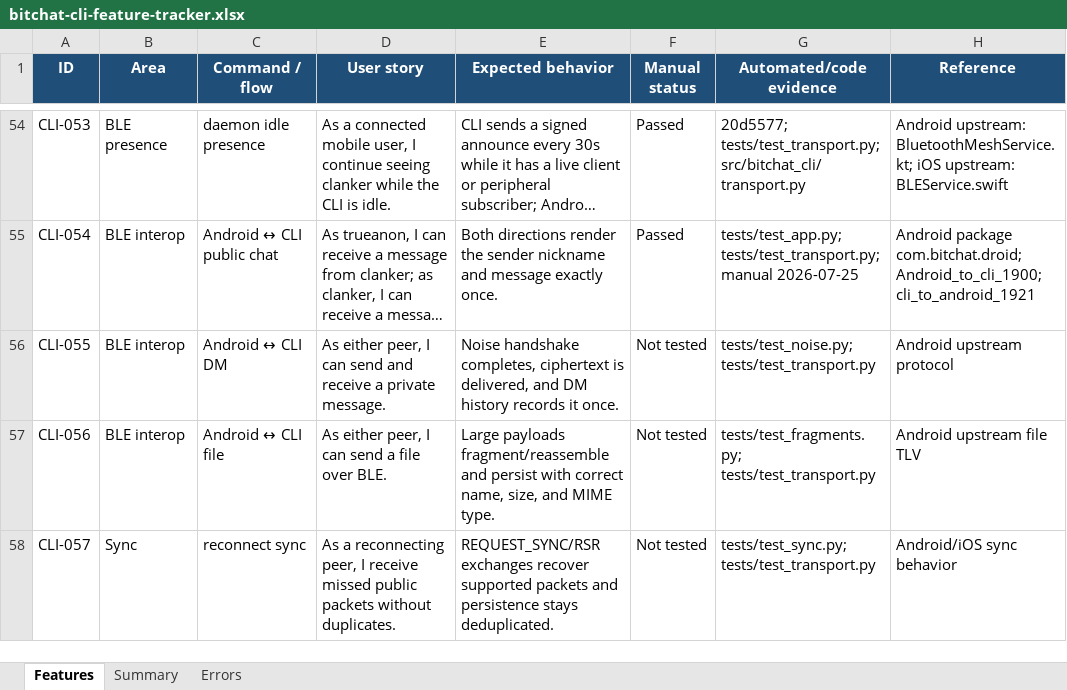
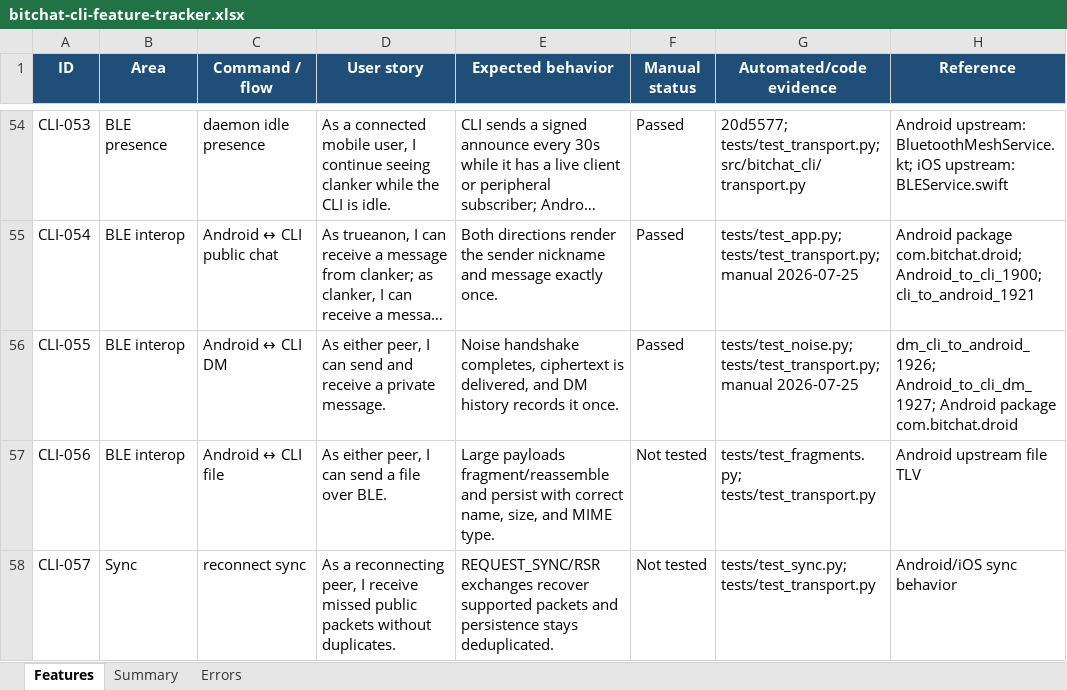
Before and after one commit to brenorb/bitchat-cli, an Excel workbook: bitchat-cli-feature-tracker.xlsx, sheet Features, drawn as a sheet; only a part is shown, gaps mark what is left out; long unchanged cells end in …; values as stored, in another font and other column widths than the file's, no borders; conditional formats not drawn; the diff names each change by its address in the sheet, - before the commit and + after, or states it on an @@ line.

Commit message:
docs: record Android CLI DM test

```diff
--- a/bitchat-cli-feature-tracker.xlsx (sheet Features)
+++ b/bitchat-cli-feature-tracker.xlsx (sheet Features)
-F56 (Manual status): Not tested
+F56 (Manual status): Passed
-G56 (Automated/code evidence): tests/test_noise.py; tests/test_transport.py
+G56 (Automated/code evidence): tests/test_noise.py; tests/test_transport.py; manual 2026-07-25
-H56 (Reference): Android upstream protocol
+H56 (Reference): dm_cli_to_android_1926; Android_to_cli_dm_1927; Android package com.bitchat.droid
```
Also changed, not shown: 1 other file.
